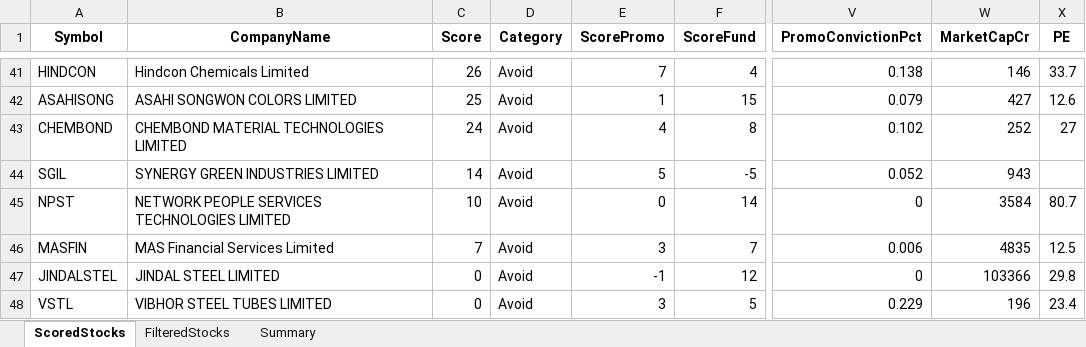
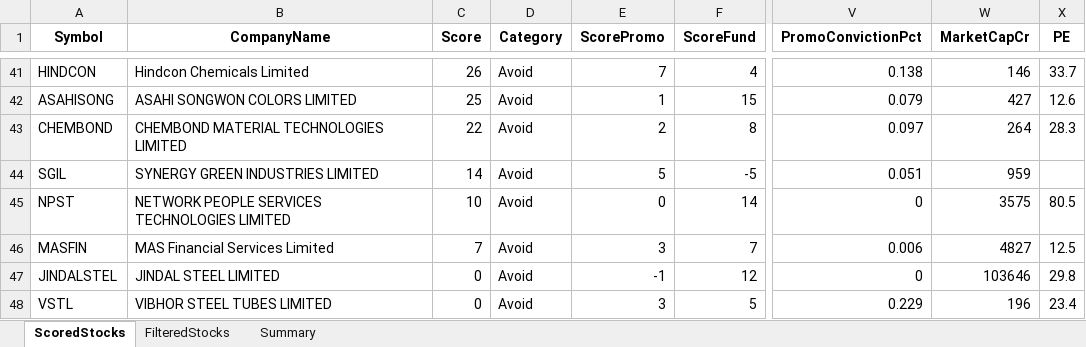
Before and after one commit to rajeshbedse/rbedse, an Excel workbook: output/2026-10-09/enriched_analysis.xlsx, sheet ScoredStocks, drawn as a sheet; only a part is shown, gaps mark what is left out; values as stored, in another font and other column widths than the file's, no borders; the diff covers the shown part only; the diff names each change by its address in the sheet, - before the commit and + after, or states it on an @@ line.

```diff
--- a/output/2026-10-09/enriched_analysis.xlsx (sheet ScoredStocks)
+++ b/output/2026-10-09/enriched_analysis.xlsx (sheet ScoredStocks)
-C43 (Score): 24
+C43 (Score): 22
-E43 (ScorePromo): 4
+E43 (ScorePromo): 2
-V43 (PromoConvictionPct): 0.102
+V43 (PromoConvictionPct): 0.097
-W43 (MarketCapCr): 252
+W43 (MarketCapCr): 264
-X43 (PE): 27
+X43 (PE): 28.3
-V44 (PromoConvictionPct): 0.052
+V44 (PromoConvictionPct): 0.051
-W44 (MarketCapCr): 943
+W44 (MarketCapCr): 959
-W45 (MarketCapCr): 3584
+W45 (MarketCapCr): 3575
-X45 (PE): 80.7
+X45 (PE): 80.5
-W46 (MarketCapCr): 4835
+W46 (MarketCapCr): 4827
-W47 (MarketCapCr): 103366
+W47 (MarketCapCr): 103646
```
Also changed, not shown: 61 edited cells elsewhere in this sheet, 3 other files.
